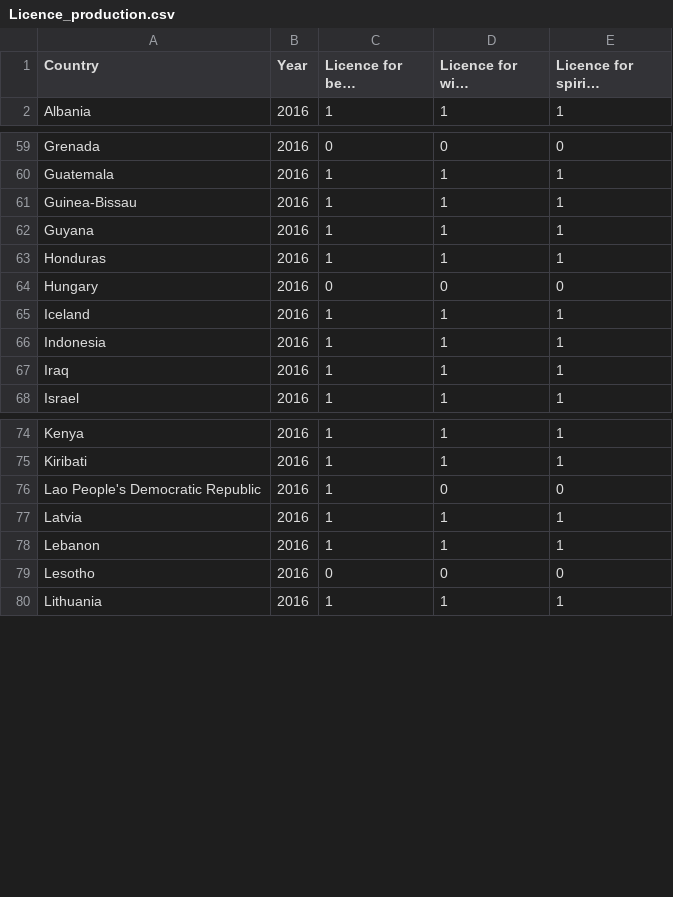
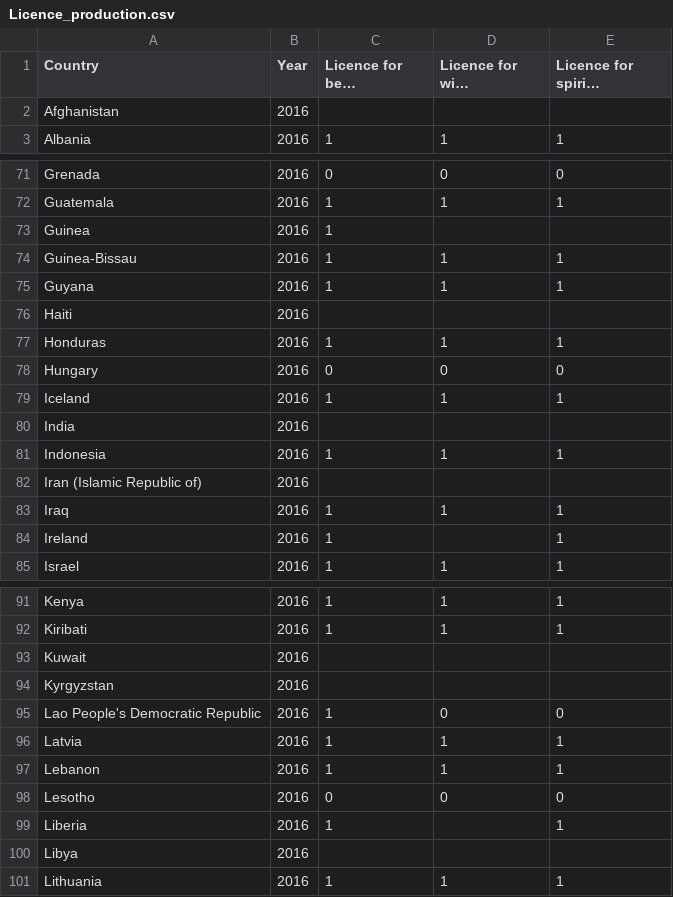
Before and after one commit to TomasTurner/Notorious_ADA_Projet_2019, a CSV file: data/dataprocessed/Licence_production.csv, drawn as a sheet; only a part is shown, gaps mark what is left out; long unchanged cells end in …; the diff covers the shown part only; the diff names each change by its address in the sheet, - before the commit and + after, or states it on an @@ line.

```diff
--- a/data/dataprocessed/Licence_production.csv
+++ b/data/dataprocessed/Licence_production.csv
+row 2: Afghanistan | 2016
+row 73: Guinea | 2016 | 1
+row 76: Haiti | 2016
+row 80: India | 2016
+row 82: Iran (Islamic Republic of) | 2016
+row 84: Ireland | 2016 | 1 |  | 1
+row 93: Kuwait | 2016
+row 94: Kyrgyzstan | 2016
+row 99: Liberia | 2016 | 1 |  | 1
+row 100: Libya | 2016
```
Also changed, not shown: 32 added rows elsewhere in this file, data/dataprocessed/Licence_retail.csv, data/dataprocessed/Public_use.csv, 44 other files.
